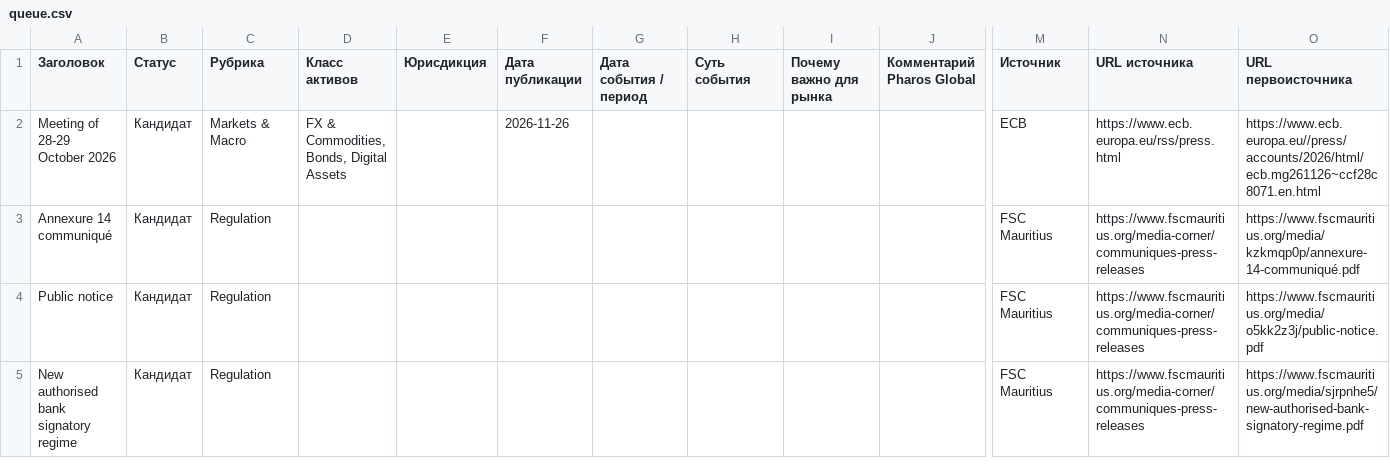
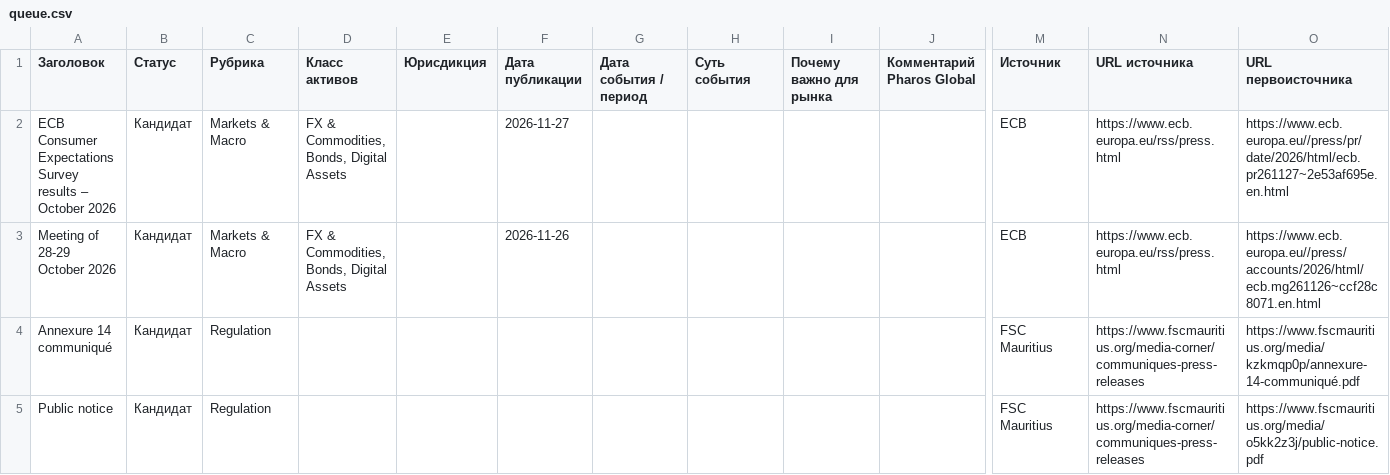
Before and after one commit to designcampaignmarket/pharos-smm, a CSV file: output/queue.csv, drawn as a sheet; only a part is shown, gaps mark what is left out; the shorter side is filled out with more unchanged rows; rows hold the shown columns only; the diff names each change by its address in the sheet, - before the commit and + after, or states it on an @@ line.

```diff
--- a/output/queue.csv
+++ b/output/queue.csv
+row 2: ECB Consumer Expectations Survey results – October 2026 | Кандидат | Markets & Macro | FX & Commodities, Bonds, Digital Assets |  | 2026-11-27 |  |  |  |  | ECB | https://www.ecb.europa.eu/rss/press.html | https://www.ecb.europa.eu//press/pr/date/2026/html/ecb.pr261127~2e53af695e.en.html
```
Also changed, not shown: 4 other files.
